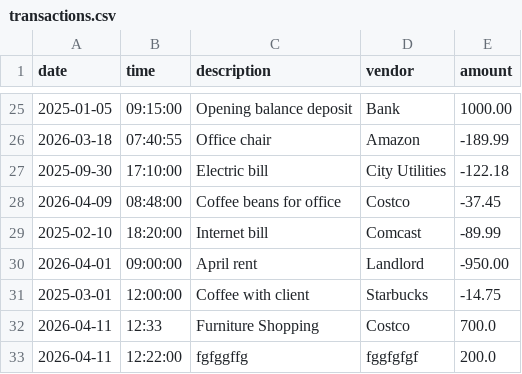
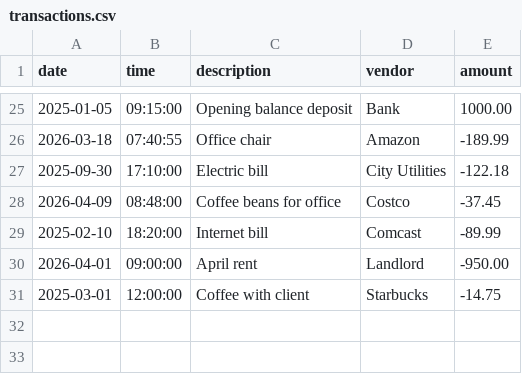
Before and after one commit to thetimstarcev/capstone-1, a CSV file: src/main/resources/transactions.csv, drawn as a sheet; only a part is shown, gaps mark what is left out.

```diff
--- a/src/main/resources/transactions.csv
+++ b/src/main/resources/transactions.csv
@@ -31,3 +31 @@ date|time|description|vendor|amount
 2025-03-01|12:00:00|Coffee with client|Starbucks|-14.75
-2026-04-11|12:33|Furniture Shopping|Costco|700.0
-2026-04-11|12:22:00|fgfggffg|fggfgfgf|200.0
```
